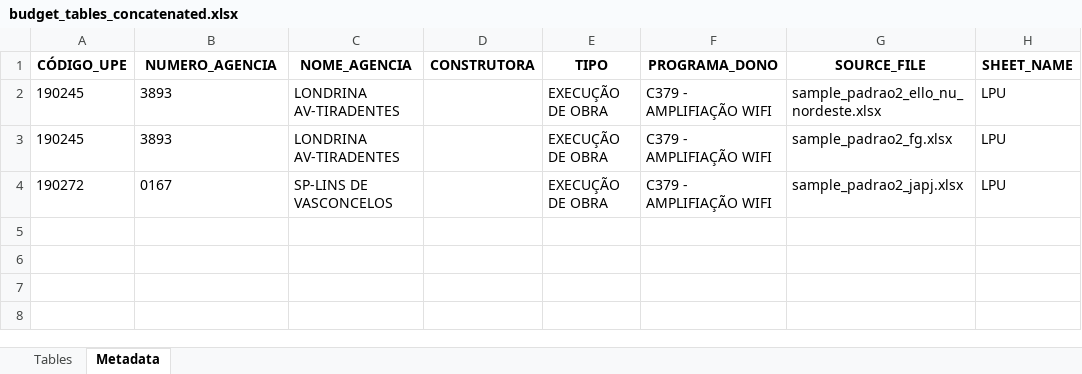
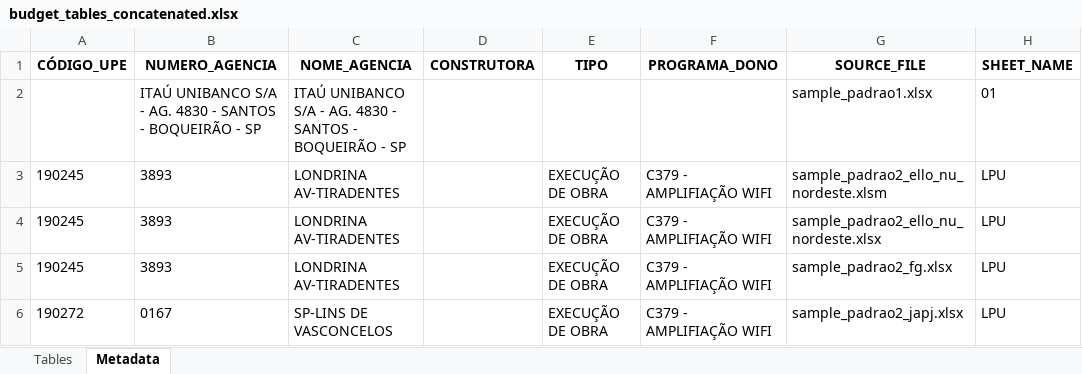
Before and after one commit to emersonrafaels/construct-cost-ai, an Excel workbook: outputs/budget_tables_concatenated.xlsx, sheet Metadata, drawn as a sheet; values as stored, in another font and other column widths than the file's, no borders; the diff names each change by its address in the sheet, - before the commit and + after, or states it on an @@ line.

Commit message:
feat: Add sample budget files and update main_backtest example for improved functionality

```diff
--- a/outputs/budget_tables_concatenated.xlsx (sheet Metadata)
+++ b/outputs/budget_tables_concatenated.xlsx (sheet Metadata)
+row 2:  | ITAÚ UNIBANCO S/A - AG. 4830 - SANTOS - BOQUEIRÃO - SP | ITAÚ UNIBANCO S/A - AG. 4830 - SANTOS - BOQUEIRÃO - SP |  |  |  | sample_padrao1.xlsx | 01
+row 3: 190245 | 3893 | LONDRINA AV-TIRADENTES |  | EXECUÇÃO DE OBRA | C379 - AMPLIFIAÇÃO WIFI | sample_padrao2_ello_nu_nordeste.xlsm | LPU
```
Also changed, not shown: sheet Tables, data/orcamentos/sample_padrao2_japj.xlsx, 5 other files.
